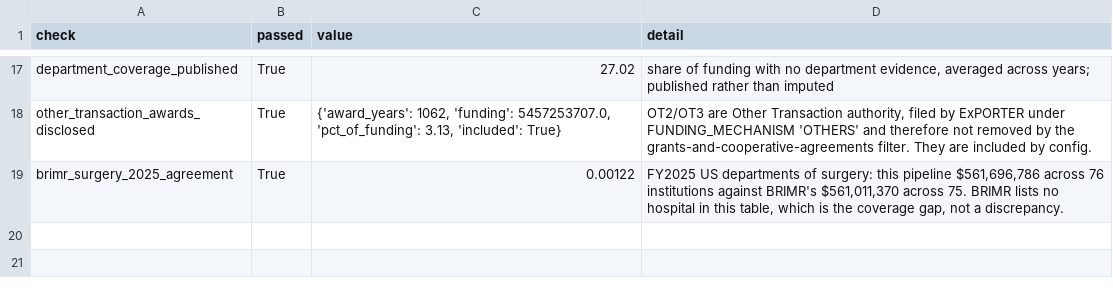
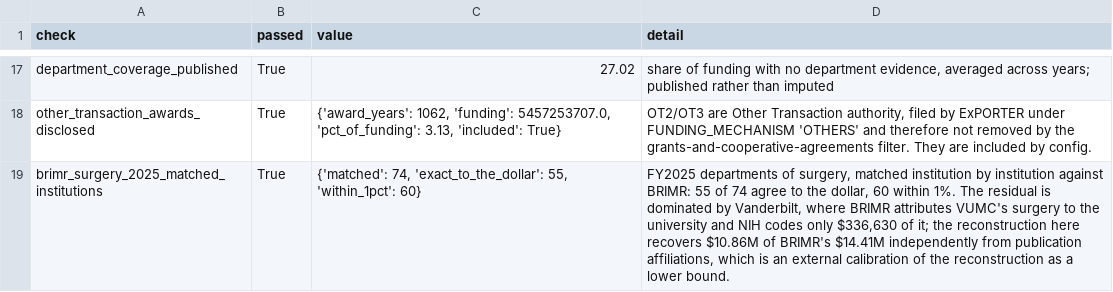
Before and after one commit to AniruthAnanth/nih-funding-explorer, a CSV file: docs/tables/validation_report.csv, drawn as a sheet; only a part is shown, gaps mark what is left out; removed rows and columns are numbered as before the commit, all else as after; the diff names each change by its address in the sheet, - before the commit and + after, or states it on an @@ line.

```diff
--- a/docs/tables/validation_report.csv
+++ b/docs/tables/validation_report.csv
-row 19: brimr_surgery_2025_agreement | True | 0.00122 | FY2025 US departments of surgery: this pipeline $561,696,786 across 76 institutions against BRIMR's $561,011,370 across 75. BRIMR lists no hospital in this table, which is the coverage gap, not a discrepancy.
+row 19: brimr_surgery_2025_matched_institutions | True | {'matched': 74, 'exact_to_the_dollar': 55, 'within_1pct': 60} | FY2025 departments of surgery, matched institution by institution against BRIMR: 55 of 74 agree to the dollar, 60 within 1%. The residual is dominated by Vanderbilt, where BRIMR attributes VUMC's surgery to the university and NIH codes only $336,630 of it; the reconstruction here recovers $10.86M of BRIMR's $14.41M independently from publication affiliations, which is an external calibration of the reconstruction as a lower bound.
```
Also changed, not shown: outputs/tables/validation_report.csv, 7 other files.
